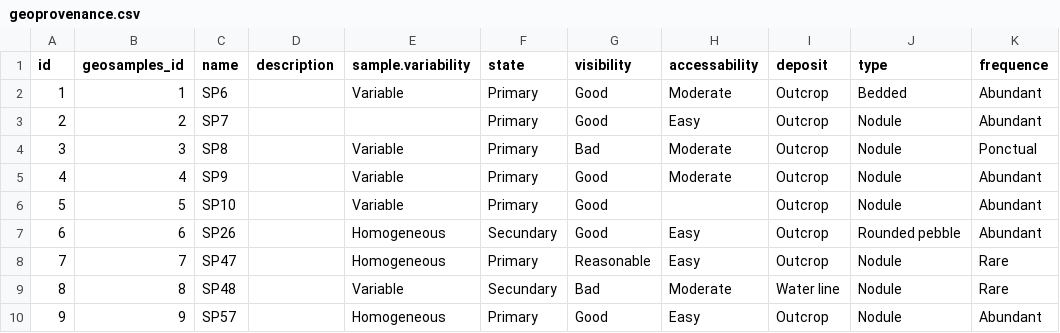
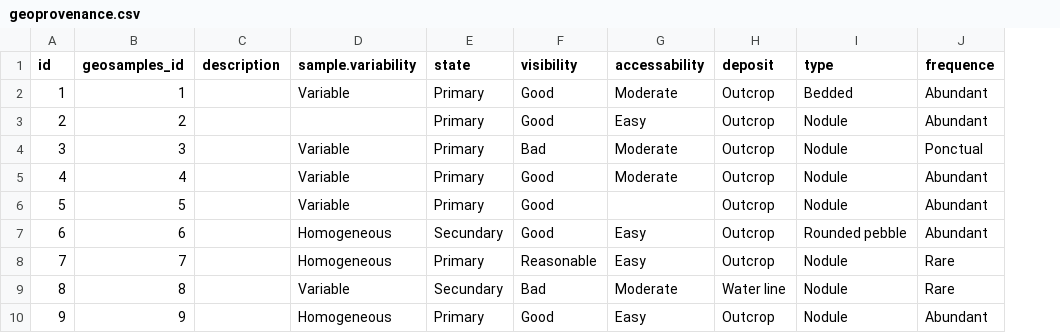
Before and after one commit to jbelmiro/LusoLit, a CSV file: database_initial_csv/geoprovenance.csv, drawn as a sheet; only a part is shown; the diff names each change by its address in the sheet, - before the commit and + after, or states it on an @@ line.

Commit message:
Updates to display correct data
Modified SQL query to output fields based on Val's choices.
Added PHP logic to make thinsection display as Yes or No
Altered table to reflect database output

```diff
--- a/database_initial_csv/geoprovenance.csv
+++ b/database_initial_csv/geoprovenance.csv
-column C (name), rows 2-10: SP6 | SP7 | SP8 | SP9 | SP10 | SP26 | SP47 | SP48 | SP57
```
Also changed, not shown: database_initial_csv/geosamples.csv, 2 other files.
